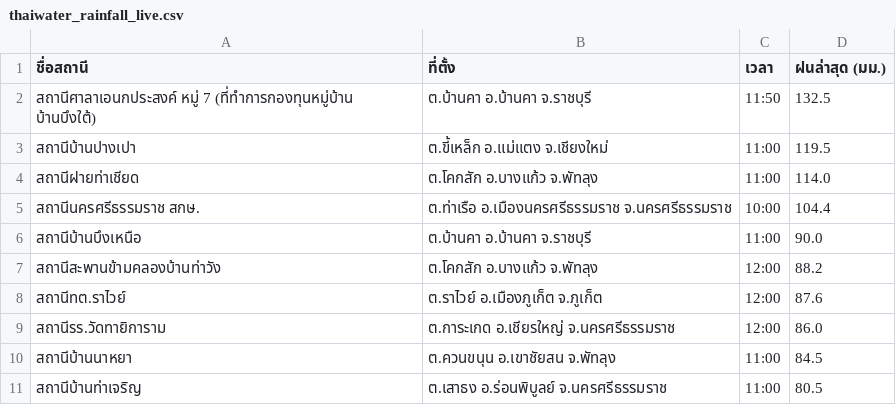
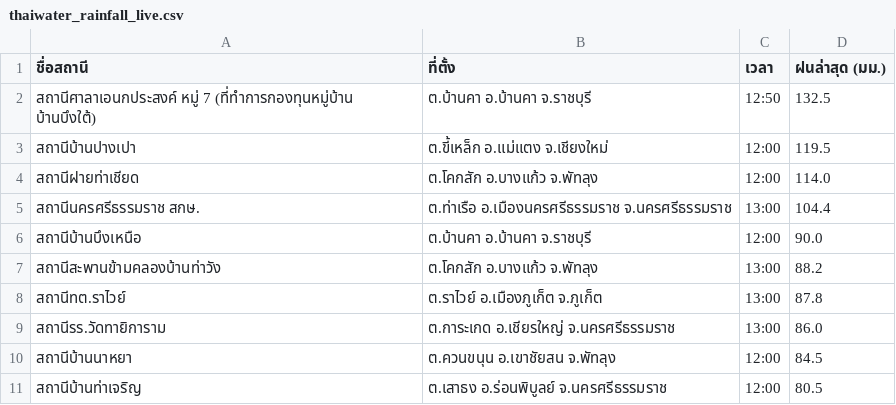
Before and after one commit to chaleeexez/scraper, a CSV file: thaiwater_rainfall_live.csv, drawn as a sheet.

```diff
--- a/thaiwater_rainfall_live.csv
+++ b/thaiwater_rainfall_live.csv
@@ -1,11 +1,11 @@
 ชื่อสถานี,ที่ตั้ง,เวลา,ฝนล่าสุด (มม.)
-สถานีศาลาเอนกประสงค์ หมู่ 7 (ที่ทำการกองทุนหมู่บ้าน บ้านบึงใต้),ต.บ้านคา อ.บ้านคา จ.ราชบุรี,11:50,132.5
-สถานีบ้านปางเปา,ต.ขี้เหล็ก อ.แม่แตง จ.เชียงใหม่,11:00,119.5
-สถานีฝายท่าเชียด,ต.โคกสัก อ.บางแก้ว จ.พัทลุง,11:00,114.0
-สถานีนครศรีธรรมราช สกษ.,ต.ท่าเรือ อ.เมืองนครศรีธรรมราช จ.นครศรีธรรมราช,10:00,104.4
-สถานีบ้านบึงเหนือ,ต.บ้านคา อ.บ้านคา จ.ราชบุรี,11:00,90.0
-สถานีสะพานข้ามคลองบ้านท่าวัง,ต.โคกสัก อ.บางแก้ว จ.พัทลุง,12:00,88.2
-สถานีทต.ราไวย์,ต.ราไวย์ อ.เมืองภูเก็ต จ.ภูเก็ต,12:00,87.6
-สถานีรร.วัดทายิการาม,ต.การะเกด อ.เชียรใหญ่ จ.นครศรีธรรมราช,12:00,86.0
-สถานีบ้านนาหยา,ต.ควนขนุน อ.เขาชัยสน จ.พัทลุง,11:00,84.5
-สถานีบ้านท่าเจริญ,ต.เสาธง อ.ร่อนพิบูลย์ จ.นครศรีธรรมราช,11:00,80.5
+สถานีศาลาเอนกประสงค์ หมู่ 7 (ที่ทำการกองทุนหมู่บ้าน บ้านบึงใต้),ต.บ้านคา อ.บ้านคา จ.ราชบุรี,12:50,132.5
+สถานีบ้านปางเปา,ต.ขี้เหล็ก อ.แม่แตง จ.เชียงใหม่,12:00,119.5
+สถานีฝายท่าเชียด,ต.โคกสัก อ.บางแก้ว จ.พัทลุง,12:00,114.0
+สถานีนครศรีธรรมราช สกษ.,ต.ท่าเรือ อ.เมืองนครศรีธรรมราช จ.นครศรีธรรมราช,13:00,104.4
+สถานีบ้านบึงเหนือ,ต.บ้านคา อ.บ้านคา จ.ราชบุรี,12:00,90.0
+สถานีสะพานข้ามคลองบ้านท่าวัง,ต.โคกสัก อ.บางแก้ว จ.พัทลุง,13:00,88.2
+สถานีทต.ราไวย์,ต.ราไวย์ อ.เมืองภูเก็ต จ.ภูเก็ต,13:00,87.8
+สถานีรร.วัดทายิการาม,ต.การะเกด อ.เชียรใหญ่ จ.นครศรีธรรมราช,13:00,86.0
+สถานีบ้านนาหยา,ต.ควนขนุน อ.เขาชัยสน จ.พัทลุง,12:00,84.5
+สถานีบ้านท่าเจริญ,ต.เสาธง อ.ร่อนพิบูลย์ จ.นครศรีธรรมราช,12:00,80.5
```
